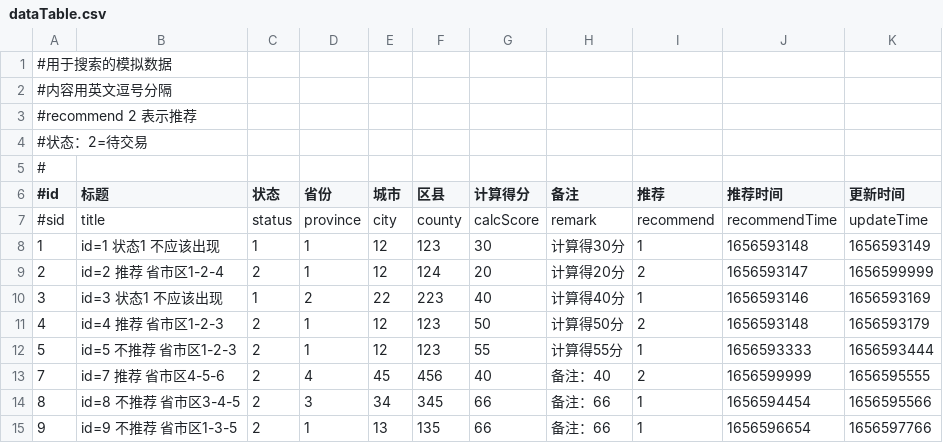
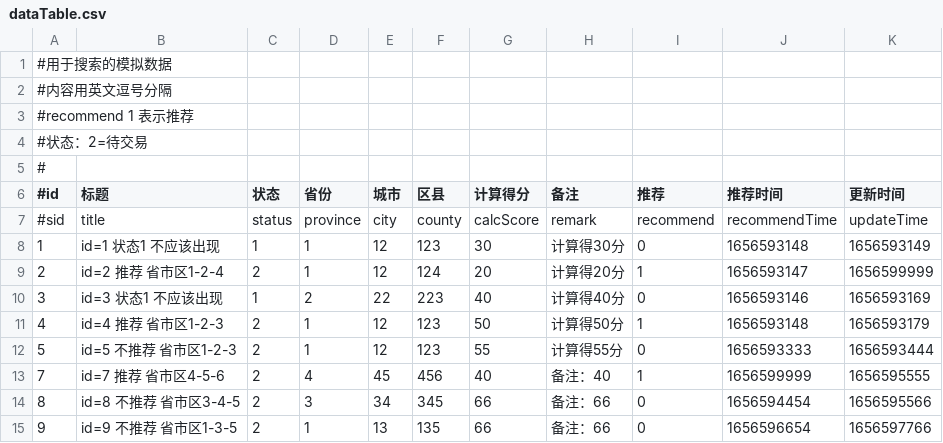
Before and after one commit to wangwen135/lucene-demo2, a CSV file: src/main/resources/dataTable.csv, drawn as a sheet.

Commit message:
Mass data speed testing

```diff
--- a/src/main/resources/dataTable.csv
+++ b/src/main/resources/dataTable.csv
@@ -2,3 +2,3 @@
 #内容用英文逗号分隔
-#recommend 2 表示推荐
+#recommend 1 表示推荐
 #状态：2=待交易
@@ -7,9 +7,9 @@
 #sid,title                    ,status,province,city  ,county,calcScore  ,remark,recommend,recommendTime,updateTime
-1   ,id=1 状态1 不应该出现    ,1       ,1       ,12    ,123     ,30     ,计算得30分  ,1  ,1656593148  ,1656593149
-2   ,id=2 推荐 省市区1-2-4    ,2       ,1       ,12    ,124     ,20     ,计算得20分  ,2  ,1656593147  ,1656599999
-3   ,id=3 状态1 不应该出现    ,1       ,2       ,22    ,223     ,40     ,计算得40分  ,1  ,1656593146  ,1656593169
-4   ,id=4 推荐 省市区1-2-3    ,2       ,1       ,12    ,123     ,50     ,计算得50分  ,2  ,1656593148  ,1656593179
-5   ,id=5 不推荐 省市区1-2-3  ,2       ,1       ,12    ,123     ,55     ,计算得55分  ,1  ,1656593333  ,1656593444
-7   ,id=7 推荐 省市区4-5-6    ,2       ,4       ,45    ,456     ,40     ,备注：40    ,2  ,1656599999  ,1656595555
-8   ,id=8 不推荐 省市区3-4-5  ,2       ,3       ,34    ,345     ,66     ,备注：66    ,1  ,1656594454  ,1656595566
-9   ,id=9 不推荐 省市区1-3-5  ,2       ,1       ,13    ,135     ,66     ,备注：66    ,1  ,1656596654  ,1656597766
+1   ,id=1 状态1 不应该出现    ,1       ,1       ,12    ,123     ,30     ,计算得30分  ,0  ,1656593148  ,1656593149
+2   ,id=2 推荐 省市区1-2-4    ,2       ,1       ,12    ,124     ,20     ,计算得20分  ,1  ,1656593147  ,1656599999
+3   ,id=3 状态1 不应该出现    ,1       ,2       ,22    ,223     ,40     ,计算得40分  ,0  ,1656593146  ,1656593169
+4   ,id=4 推荐 省市区1-2-3    ,2       ,1       ,12    ,123     ,50     ,计算得50分  ,1  ,1656593148  ,1656593179
+5   ,id=5 不推荐 省市区1-2-3  ,2       ,1       ,12    ,123     ,55     ,计算得55分  ,0  ,1656593333  ,1656593444
+7   ,id=7 推荐 省市区4-5-6    ,2       ,4       ,45    ,456     ,40     ,备注：40    ,1  ,1656599999  ,1656595555
+8   ,id=8 不推荐 省市区3-4-5  ,2       ,3       ,34    ,345     ,66     ,备注：66    ,0  ,1656594454  ,1656595566
+9   ,id=9 不推荐 省市区1-3-5  ,2       ,1       ,13    ,135     ,66     ,备注：66    ,0  ,1656596654  ,1656597766
```
Also changed, not shown: 7 other files.
